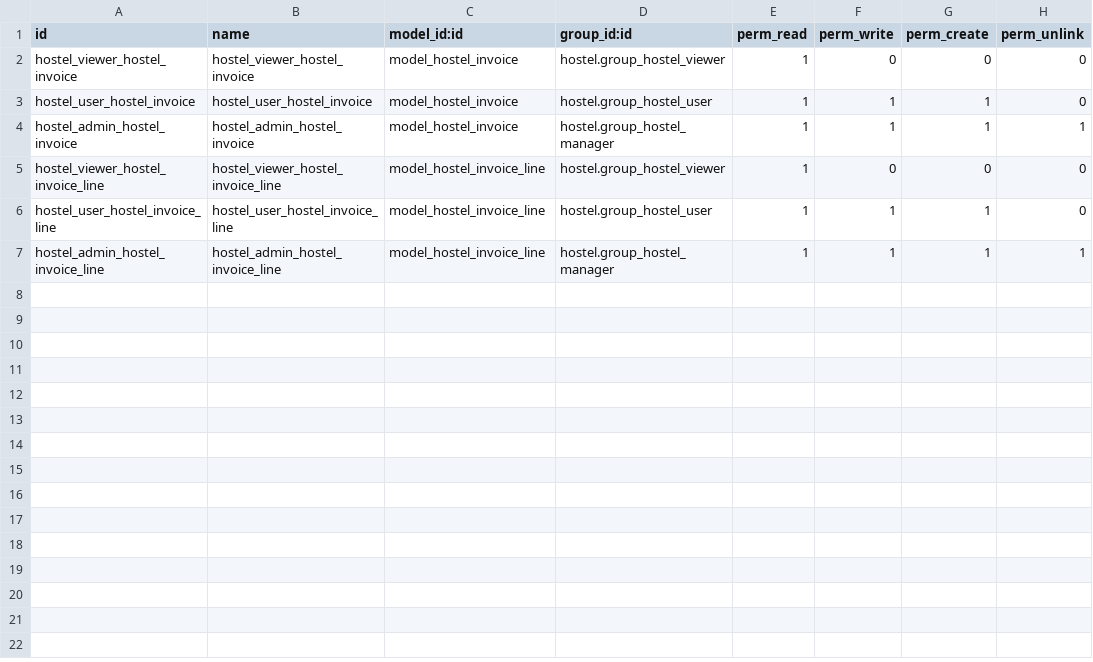
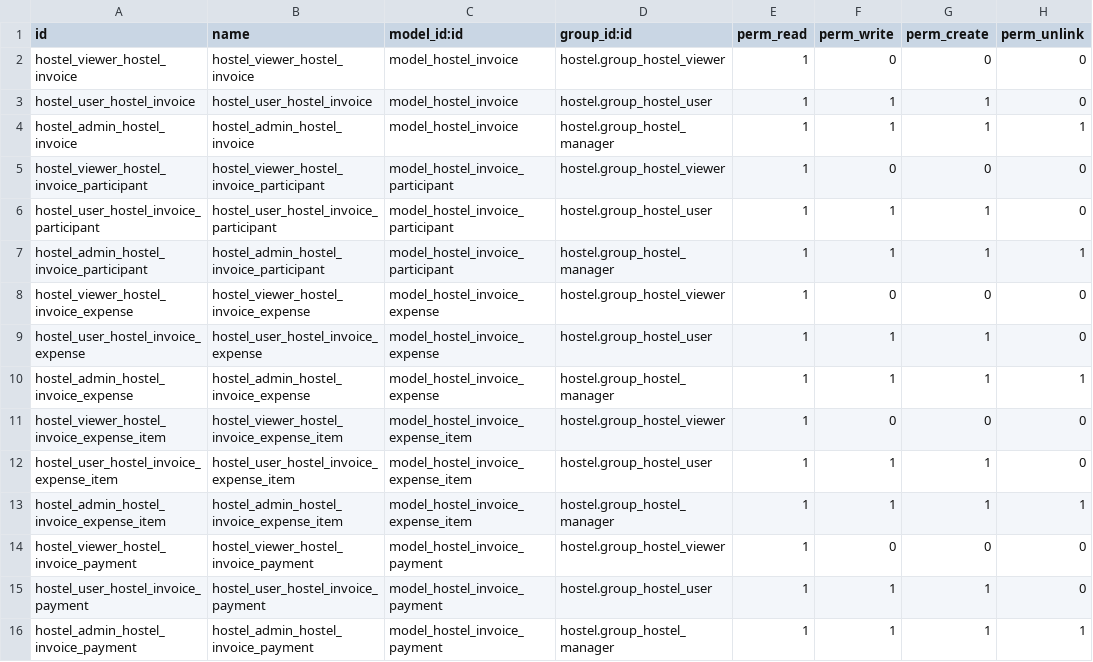
Before and after one commit to nguyenductamlhp/helpdesk, a CSV file: addons/pllab-addons/hostel/security/ir.model.access.csv, drawn as a sheet.

Commit message:
[FIX] Add group

```diff
--- a/addons/pllab-addons/hostel/security/ir.model.access.csv
+++ b/addons/pllab-addons/hostel/security/ir.model.access.csv
@@ -4,4 +4,13 @@ hostel_user_hostel_invoice,hostel_user_hostel_invoice,model_hostel_invoice,hoste
 hostel_admin_hostel_invoice,hostel_admin_hostel_invoice,model_hostel_invoice,hostel.group_hostel_manager,1,1,1,1
-hostel_viewer_hostel_invoice_line,hostel_viewer_hostel_invoice_line,model_hostel_invoice_line,hostel.group_hostel_viewer,1,0,0,0
-hostel_user_hostel_invoice_line,hostel_user_hostel_invoice_line,model_hostel_invoice_line,hostel.group_hostel_user,1,1,1,0
-hostel_admin_hostel_invoice_line,hostel_admin_hostel_invoice_line,model_hostel_invoice_line,hostel.group_hostel_manager,1,1,1,1
+hostel_viewer_hostel_invoice_participant,hostel_viewer_hostel_invoice_participant,model_hostel_invoice_participant,hostel.group_hostel_viewer,1,0,0,0
+hostel_user_hostel_invoice_participant,hostel_user_hostel_invoice_participant,model_hostel_invoice_participant,hostel.group_hostel_user,1,1,1,0
+hostel_admin_hostel_invoice_participant,hostel_admin_hostel_invoice_participant,model_hostel_invoice_participant,hostel.group_hostel_manager,1,1,1,1
+hostel_viewer_hostel_invoice_expense,hostel_viewer_hostel_invoice_expense,model_hostel_invoice_expense,hostel.group_hostel_viewer,1,0,0,0
+hostel_user_hostel_invoice_expense,hostel_user_hostel_invoice_expense,model_hostel_invoice_expense,hostel.group_hostel_user,1,1,1,0
+hostel_admin_hostel_invoice_expense,hostel_admin_hostel_invoice_expense,model_hostel_invoice_expense,hostel.group_hostel_manager,1,1,1,1
+hostel_viewer_hostel_invoice_expense_item,hostel_viewer_hostel_invoice_expense_item,model_hostel_invoice_expense_item,hostel.group_hostel_viewer,1,0,0,0
+hostel_user_hostel_invoice_expense_item,hostel_user_hostel_invoice_expense_item,model_hostel_invoice_expense_item,hostel.group_hostel_user,1,1,1,0
+hostel_admin_hostel_invoice_expense_item,hostel_admin_hostel_invoice_expense_item,model_hostel_invoice_expense_item,hostel.group_hostel_manager,1,1,1,1
+hostel_viewer_hostel_invoice_payment,hostel_viewer_hostel_invoice_payment,model_hostel_invoice_payment,hostel.group_hostel_viewer,1,0,0,0
+hostel_user_hostel_invoice_payment,hostel_user_hostel_invoice_payment,model_hostel_invoice_payment,hostel.group_hostel_user,1,1,1,0
+hostel_admin_hostel_invoice_payment,hostel_admin_hostel_invoice_payment,model_hostel_invoice_payment,hostel.group_hostel_manager,1,1,1,1
```
